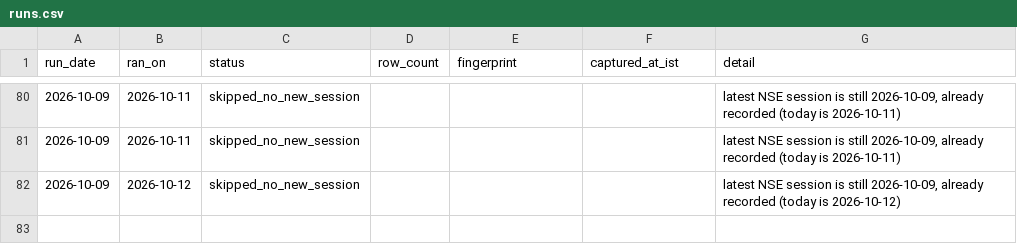
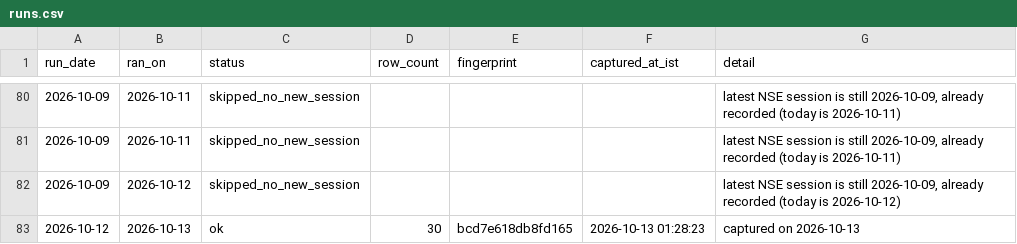
Before and after one commit to singhabhay2511/screener-tracker, a CSV file: data/runs.csv, drawn as a sheet; only a part is shown, gaps mark what is left out.

```diff
--- a/data/runs.csv
+++ b/data/runs.csv
@@ -82 +82,2 @@ run_date,ran_on,status,row_count,fingerprint,captured_at_ist,detail
 2026-10-09,2026-10-12,skipped_no_new_session,,,"","latest NSE session is still 2026-10-09, already recorded (today is 2026-10-12)"
+2026-10-12,2026-10-13,ok,30,bcd7e618db8fd165,"2026-10-13 01:28:23","captured on 2026-10-13"
```
Also changed, not shown: 3 other files.
